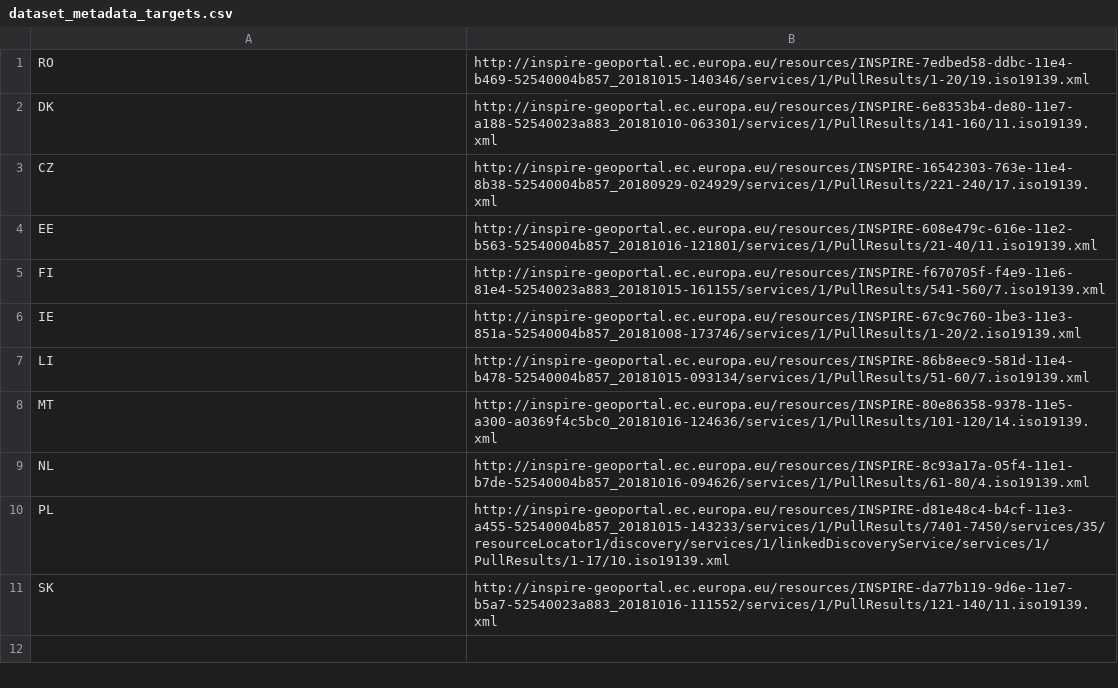
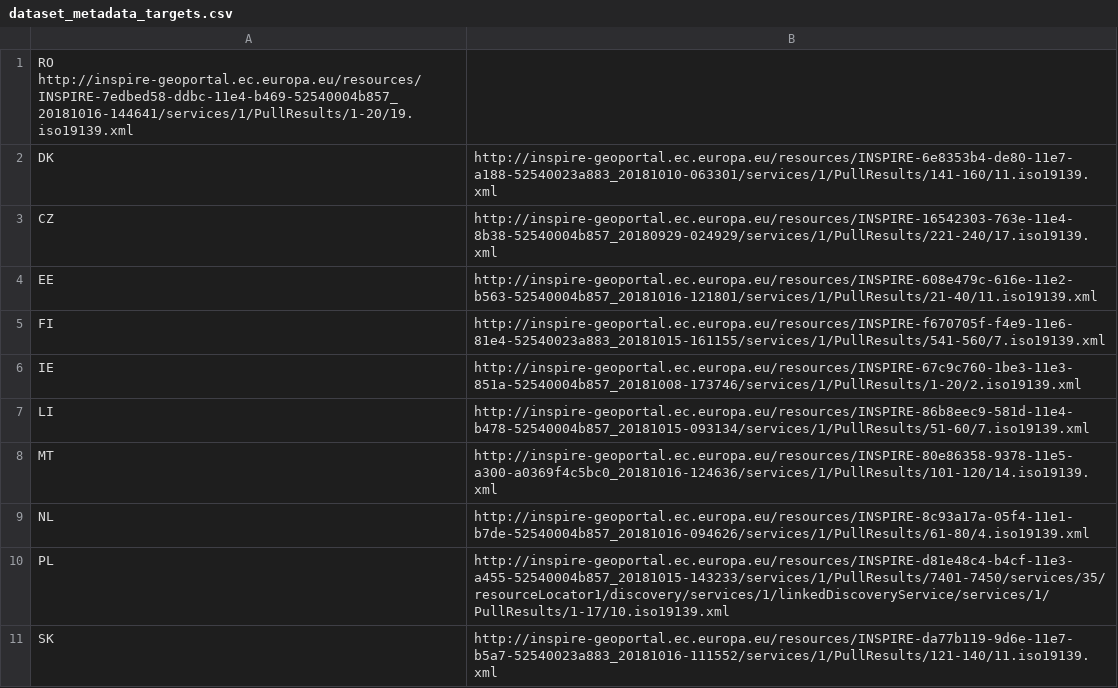
Before and after one commit to eea/inspire.harvest.feasibility.tools, a CSV file: data/dataset_metadata_targets.csv, drawn as a sheet.

```diff
--- a/data/dataset_metadata_targets.csv
+++ b/data/dataset_metadata_targets.csv
@@ -1,2 +1,2 @@
-RO	http://inspire-geoportal.ec.europa.eu/resources/INSPIRE-7edbed58-ddbc-11e4-b469-52540004b857_20181015-140346/services/1/PullResults/1-20/19.iso19139.xml
+RO http://inspire-geoportal.ec.europa.eu/resources/INSPIRE-7edbed58-ddbc-11e4-b469-52540004b857_20181016-144641/services/1/PullResults/1-20/19.iso19139.xml
 DK	http://inspire-geoportal.ec.europa.eu/resources/INSPIRE-6e8353b4-de80-11e7-a188-52540023a883_20181010-063301/services/1/PullResults/141-160/11.iso19139.xml
```
Also changed, not shown: 1 other file.
